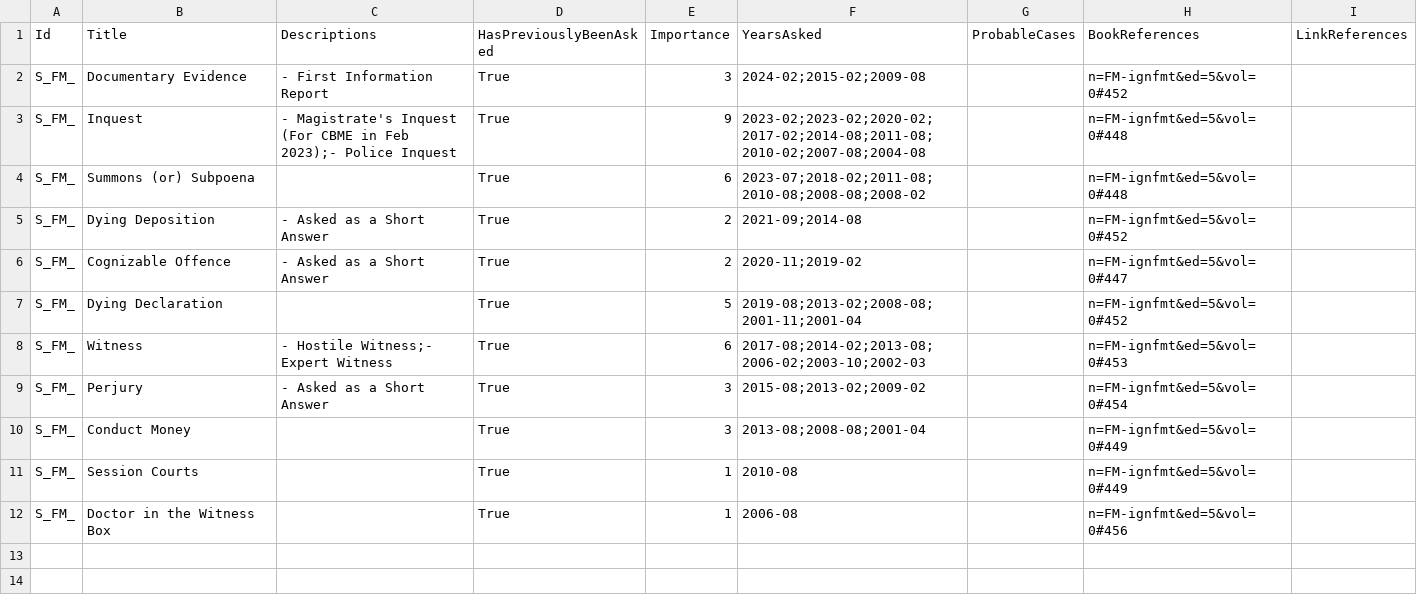
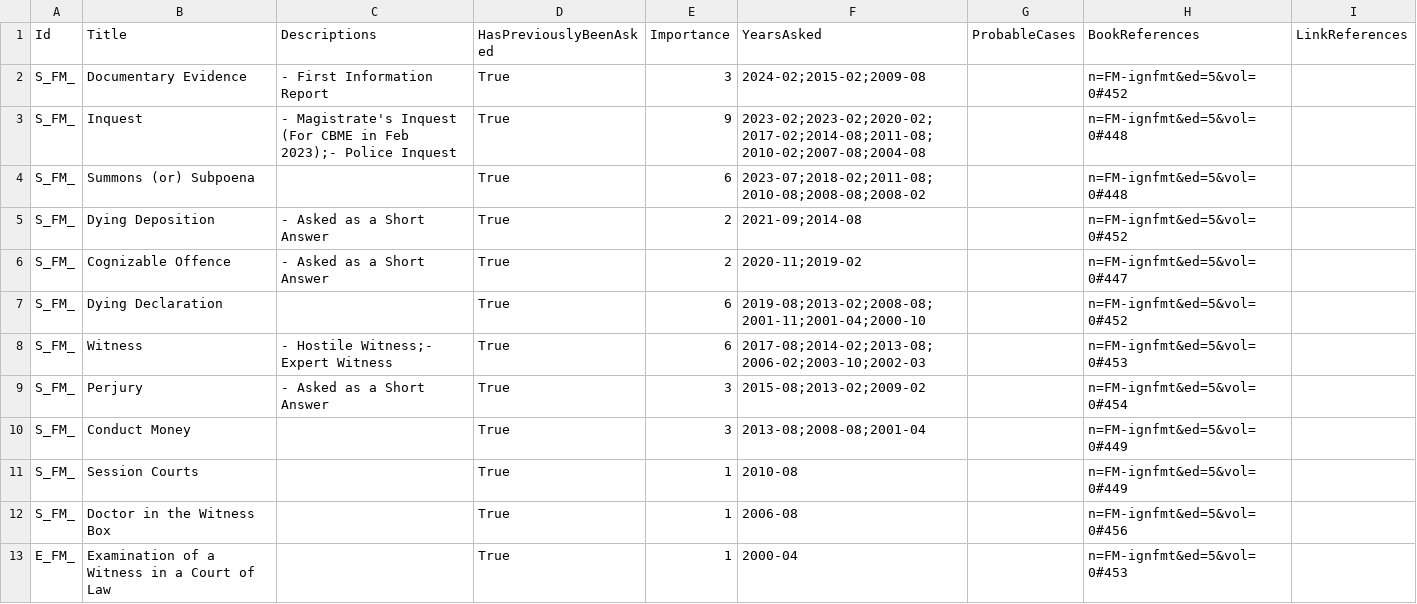
Before and after one commit to symptum/Symptum.Data, a CSV file: src/Symptum.Data/Subjects/Forensic Medicine/Question Bank/Paper 0/Legal Procedures.csv, drawn as a sheet.

```diff
--- a/src/Symptum.Data/Subjects/Forensic Medicine/Question Bank/Paper 0/Legal Procedures.csv
+++ b/src/Symptum.Data/Subjects/Forensic Medicine/Question Bank/Paper 0/Legal Procedures.csv
@@ -6,3 +6,3 @@ S_FM_,Dying Deposition,- Asked as a Short Answer,True,2,2021-09;2014-08,,n=FM-ig
 S_FM_,Cognizable Offence,- Asked as a Short Answer,True,2,2020-11;2019-02,,n=FM-ignfmt&ed=5&vol=0#447,
-S_FM_,Dying Declaration,,True,5,2019-08;2013-02;2008-08;2001-11;2001-04,,n=FM-ignfmt&ed=5&vol=0#452,
+S_FM_,Dying Declaration,,True,6,2019-08;2013-02;2008-08;2001-11;2001-04;2000-10,,n=FM-ignfmt&ed=5&vol=0#452,
 S_FM_,Witness,- Hostile Witness;- Expert Witness,True,6,2017-08;2014-02;2013-08;2006-02;2003-10;2002-03,,n=FM-ignfmt&ed=5&vol=0#453,
@@ -12 +12,2 @@ S_FM_,Session Courts,,True,1,2010-08,,n=FM-ignfmt&ed=5&vol=0#449,
 S_FM_,Doctor in the Witness Box,,True,1,2006-08,,n=FM-ignfmt&ed=5&vol=0#456,
+E_FM_,Examination of a Witness in a Court of Law,,True,1,2000-04,,n=FM-ignfmt&ed=5&vol=0#453,
```
Also changed, not shown: src/Symptum.Data/Subjects/Forensic Medicine/Question Bank/Paper 0/Asphyxial Death.csv, src/Symptum.Data/Subjects/Forensic Medicine/Question Bank/Paper 0/Death and Postmortem Changes.csv, 9 other files.
